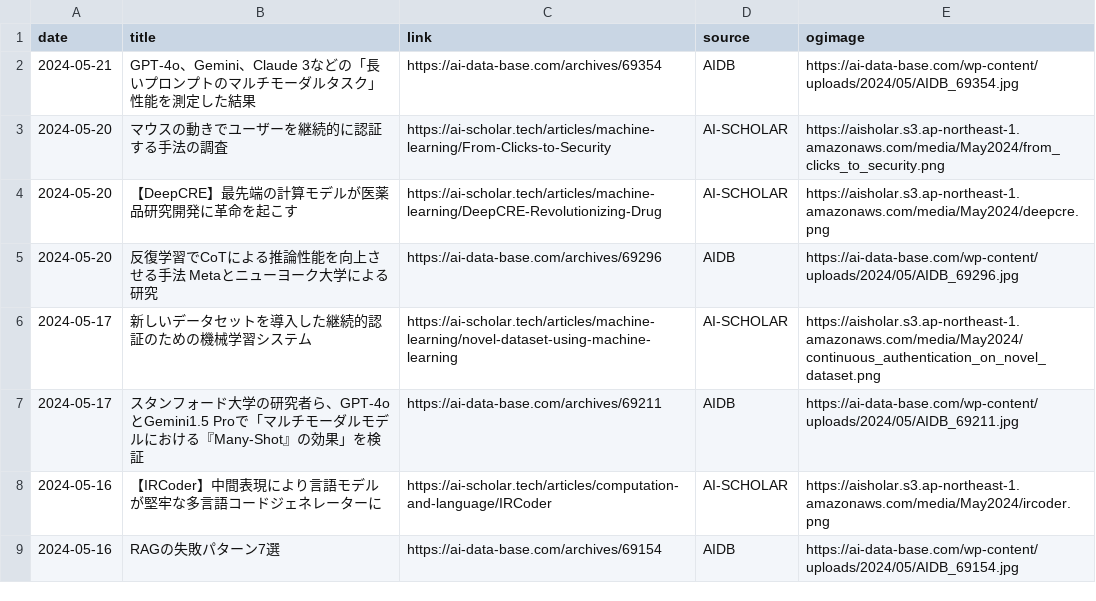
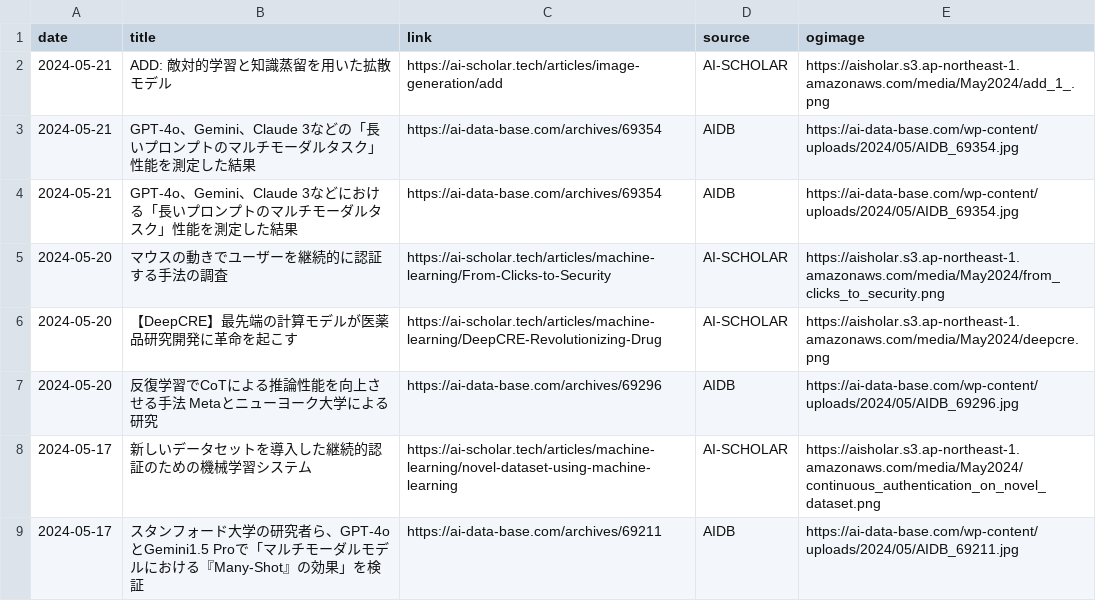
Before and after one commit to kdingn/news-page, a CSV file: src/assets/articles.csv, drawn as a sheet; only a part is shown; the shorter side is filled out with more unchanged rows; the diff names each change by its address in the sheet, - before the commit and + after, or states it on an @@ line.

```diff
--- a/src/assets/articles.csv
+++ b/src/assets/articles.csv
+row 2: 2024-05-21 | ADD: 敵対的学習と知識蒸留を用いた拡散モデル | https://ai-scholar.tech/articles/image-generation/add | AI-SCHOLAR | https://aisholar.s3.ap-northeast-1.amazonaws.com/media/May2024/add_1_.png
+row 4: 2024-05-21 | GPT-4o、Gemini、Claude 3などにおける「長いプロンプトのマルチモーダルタスク」性能を測定した結果 | https://ai-data-base.com/archives/69354 | AIDB | https://ai-data-base.com/wp-content/uploads/2024/05/AIDB_69354.jpg
```
